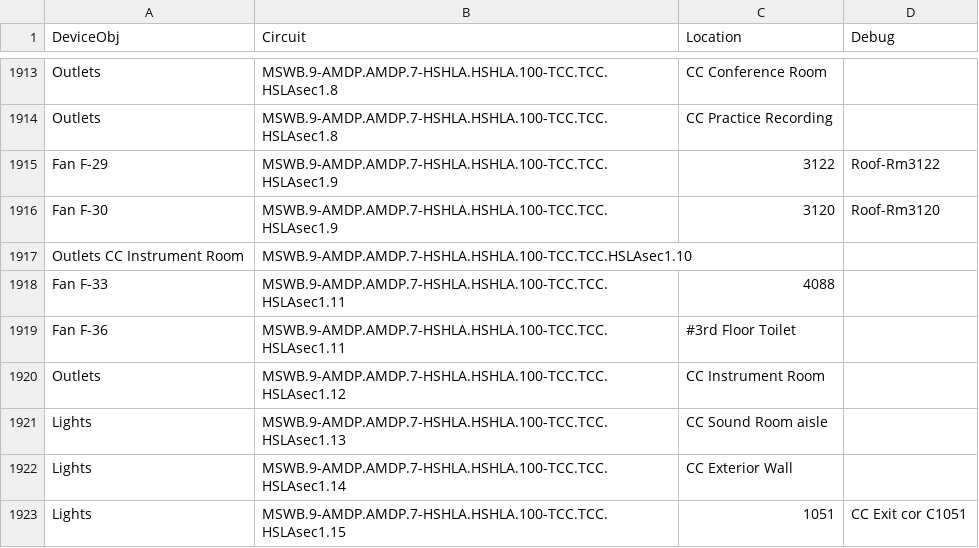
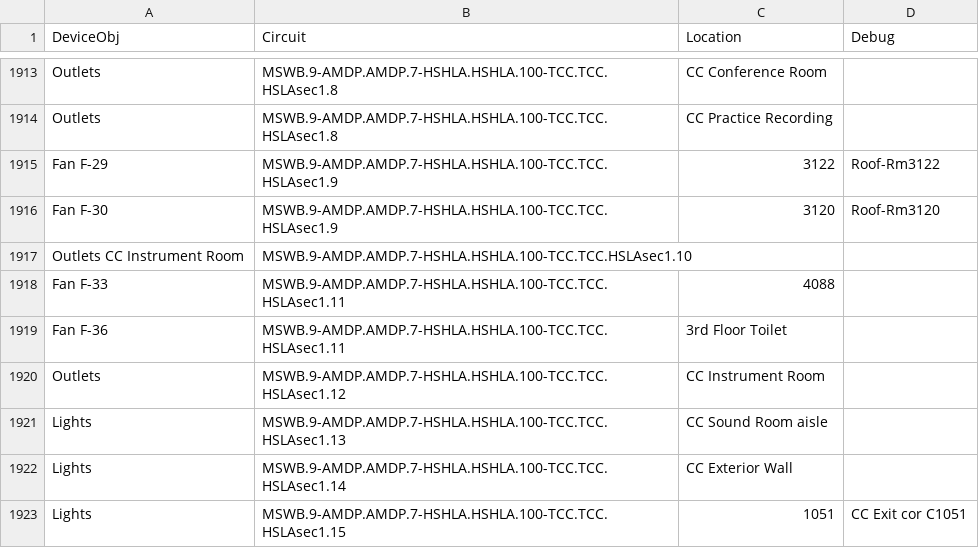
Before and after one commit to navkal/makeDb, a CSV file: ahs_devices.csv, drawn as a sheet; only a part is shown, gaps mark what is left out.

Commit message:
Streamline per-enterprise process for generating device tables and database

```diff
--- a/ahs_devices.csv
+++ b/ahs_devices.csv
@@ -1918,3 +1918,3 @@ Outlets CC Instrument Room,MSWB.9-AMDP.AMDP.7-HSHLA.HSHLA.100-TCC.TCC.HSLAsec1.1
 Fan F-33,MSWB.9-AMDP.AMDP.7-HSHLA.HSHLA.100-TCC.TCC.HSLAsec1.11,4088,
-Fan F-36,MSWB.9-AMDP.AMDP.7-HSHLA.HSHLA.100-TCC.TCC.HSLAsec1.11,#3rd Floor Toilet,
+Fan F-36,MSWB.9-AMDP.AMDP.7-HSHLA.HSHLA.100-TCC.TCC.HSLAsec1.11,3rd Floor Toilet,
 Outlets,MSWB.9-AMDP.AMDP.7-HSHLA.HSHLA.100-TCC.TCC.HSLAsec1.12,CC Instrument Room,
```
Also changed, not shown: ahs_distribution.csv, bancroft_devices.csv, 7 other files.
